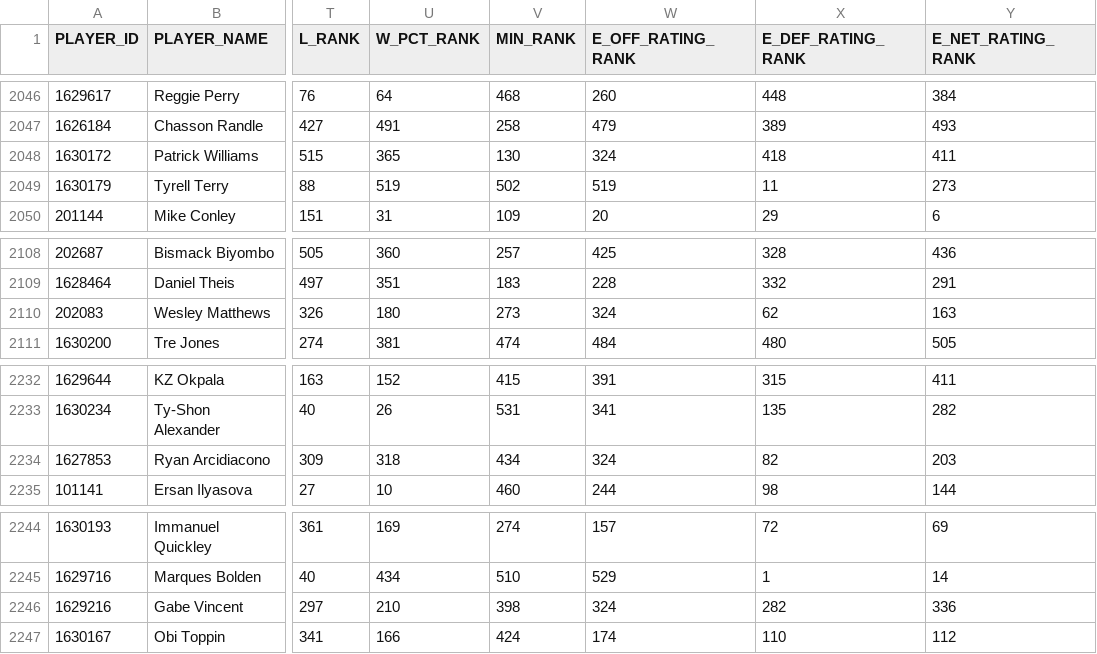
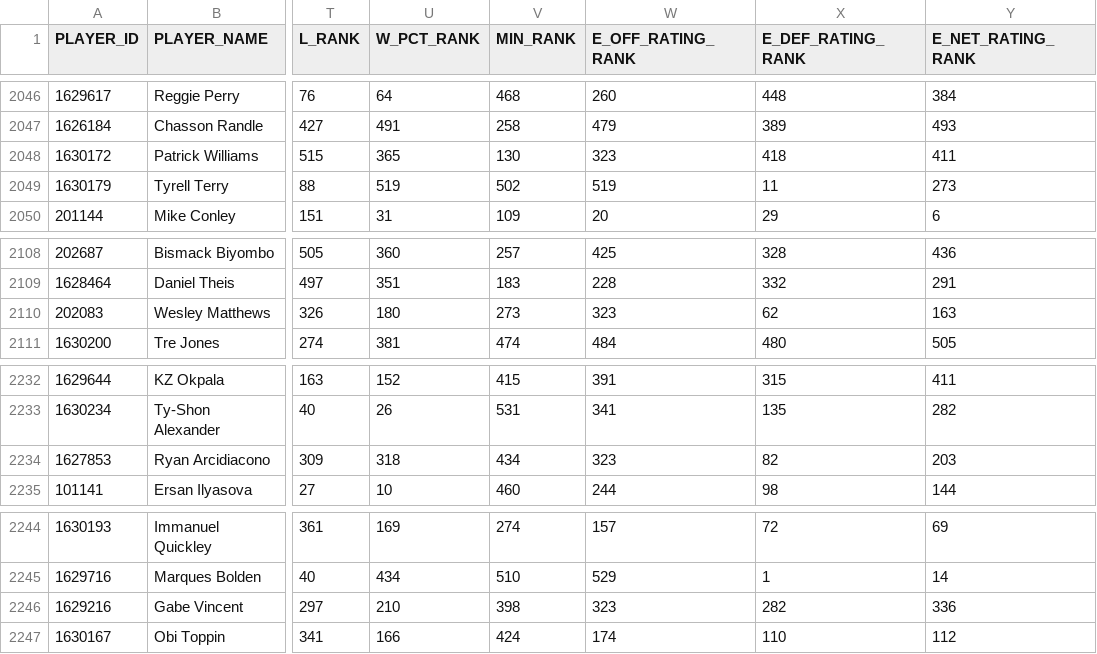
Before and after one commit to Hiperion09/ProyectoGrado-2-Dataframes, a CSV file: df_estimatedmetricplayers.csv, drawn as a sheet; only a part is shown, gaps mark what is left out; the diff covers the shown part only; the diff names each change by its address in the sheet, - before the commit and + after, or states it on an @@ line.

```diff
--- a/df_estimatedmetricplayers.csv
+++ b/df_estimatedmetricplayers.csv
-W2048 (E_OFF_RATING_RANK): 324
+W2048 (E_OFF_RATING_RANK): 323
-W2110 (E_OFF_RATING_RANK): 324
+W2110 (E_OFF_RATING_RANK): 323
-W2234 (E_OFF_RATING_RANK): 324
+W2234 (E_OFF_RATING_RANK): 323
-W2246 (E_OFF_RATING_RANK): 324
+W2246 (E_OFF_RATING_RANK): 323
```
Also changed, not shown: 12 moved rows and 8 edited cells elsewhere in this file.
